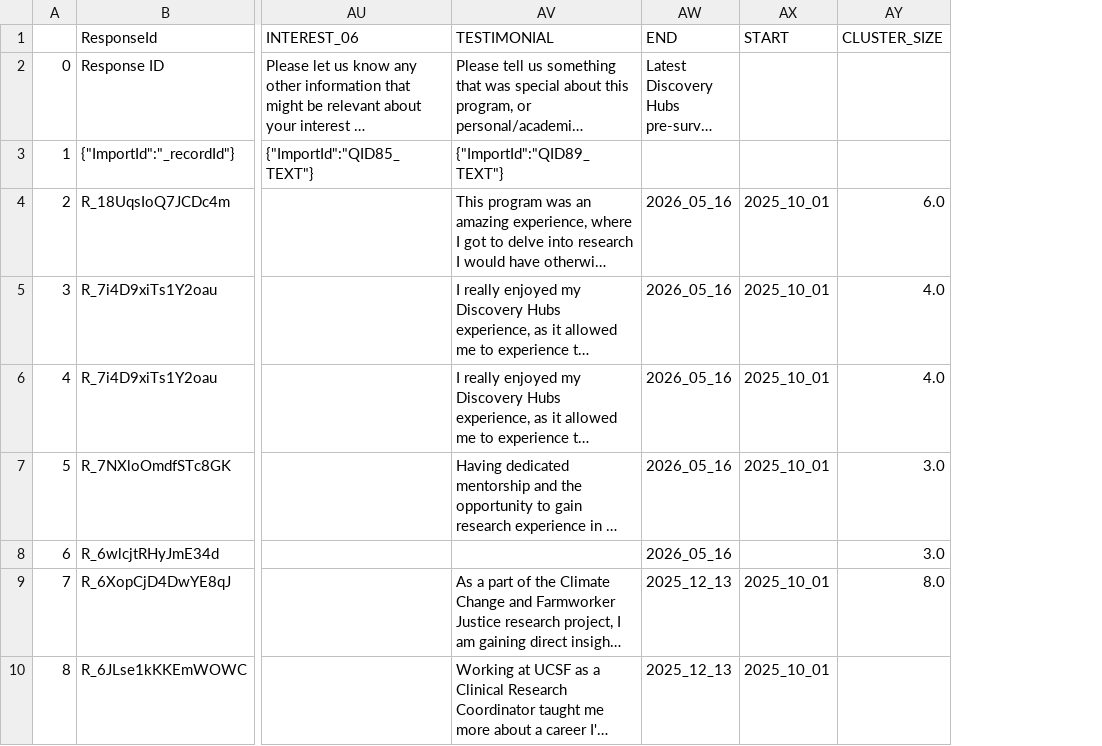
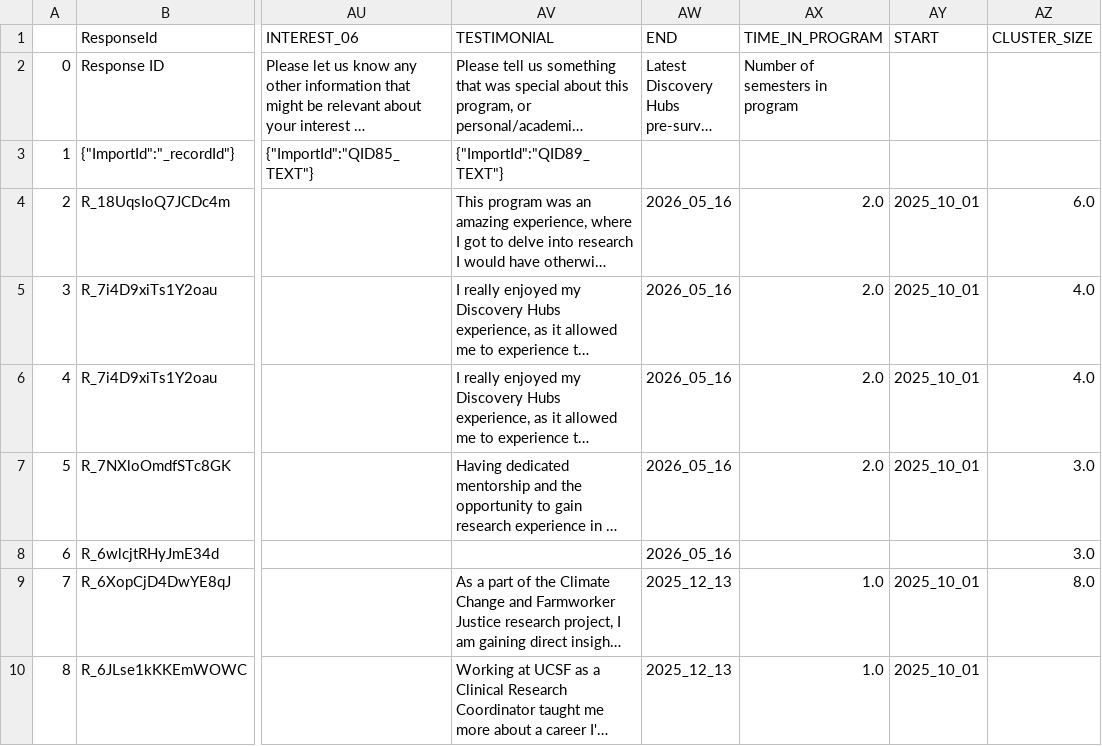
Before and after one commit to chrystalchern/disco-hubs-dash-2526, a CSV file: ug_post_all.csv, drawn as a sheet; only a part is shown, gaps mark what is left out; long unchanged cells end in …; the diff names each change by its address in the sheet, - before the commit and + after, or states it on an @@ line.

```diff
--- a/ug_post_all.csv
+++ b/ug_post_all.csv
+column AX (TIME_IN_PROGRAM), rows 2-10: Number of semesters in program |  | 2.0 | 2.0 | 2.0 | 2.0 |  | 1.0 | 1.0
```
Also changed, not shown: grad_pre_post_comparison.csv, ug_post_only.csv, 10 other files.
